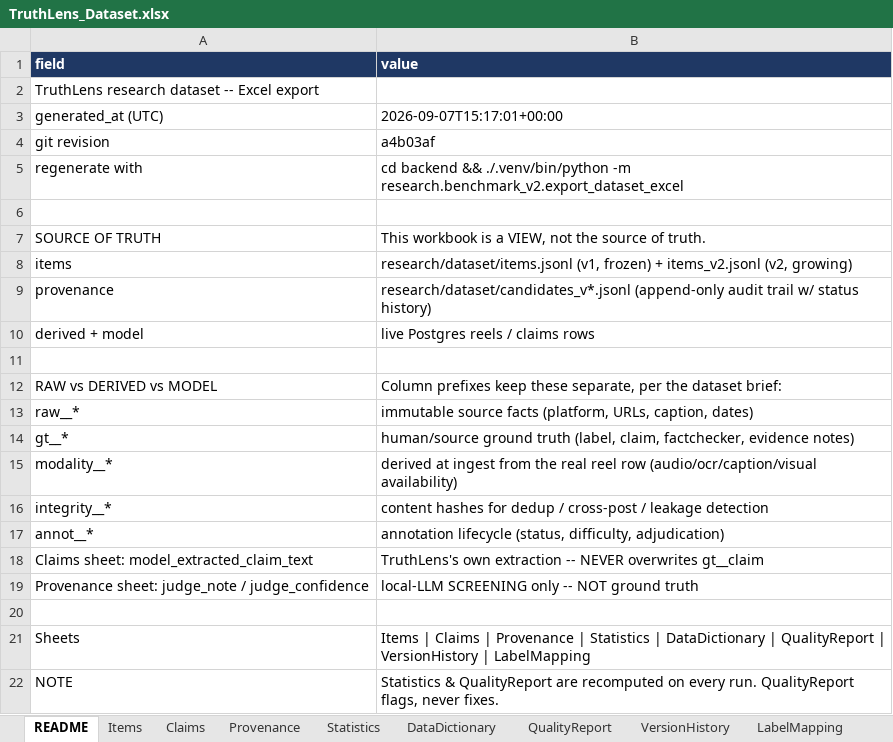
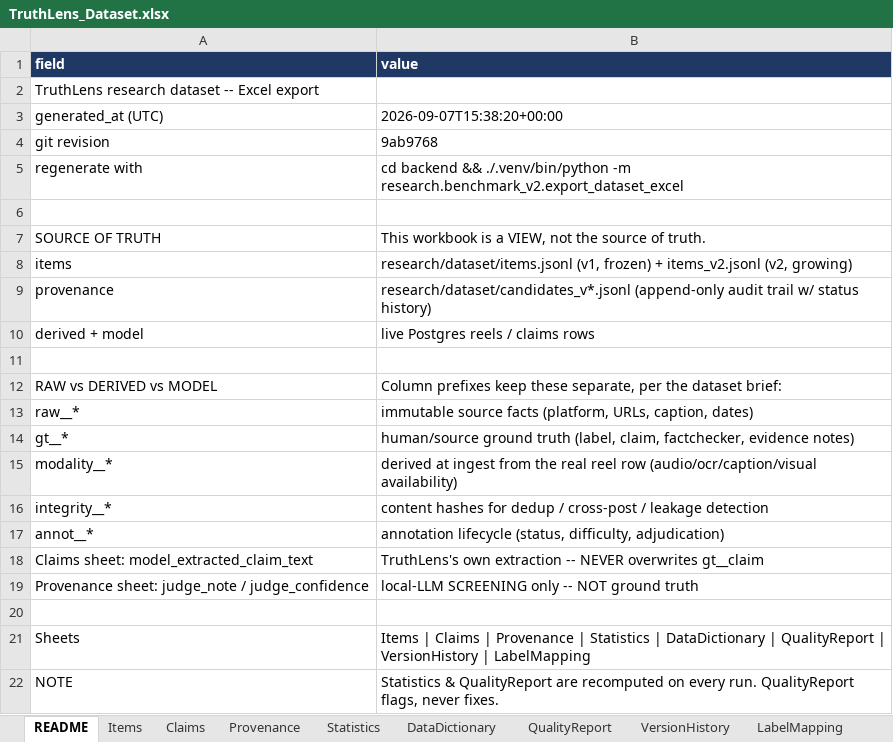
Before and after one commit to Geek-ASR/truthlens, an Excel workbook: research/dataset/TruthLens_Dataset.xlsx, sheet README, drawn as a sheet; values as stored, in another font and other column widths than the file's, no borders; the diff names each change by its address in the sheet, - before the commit and + after, or states it on an @@ line.

```diff
--- a/research/dataset/TruthLens_Dataset.xlsx (sheet README)
+++ b/research/dataset/TruthLens_Dataset.xlsx (sheet README)
-B3 (value): 2026-09-07T15:17:01+00:00
+B3 (value): 2026-09-07T15:38:20+00:00
-B4 (value): a4b03af
+B4 (value): 9ab9768
```
Also changed, not shown: sheet Items, sheet Provenance, sheet Claims, sheet Statistics, sheet QualityReport, 13 other files.
